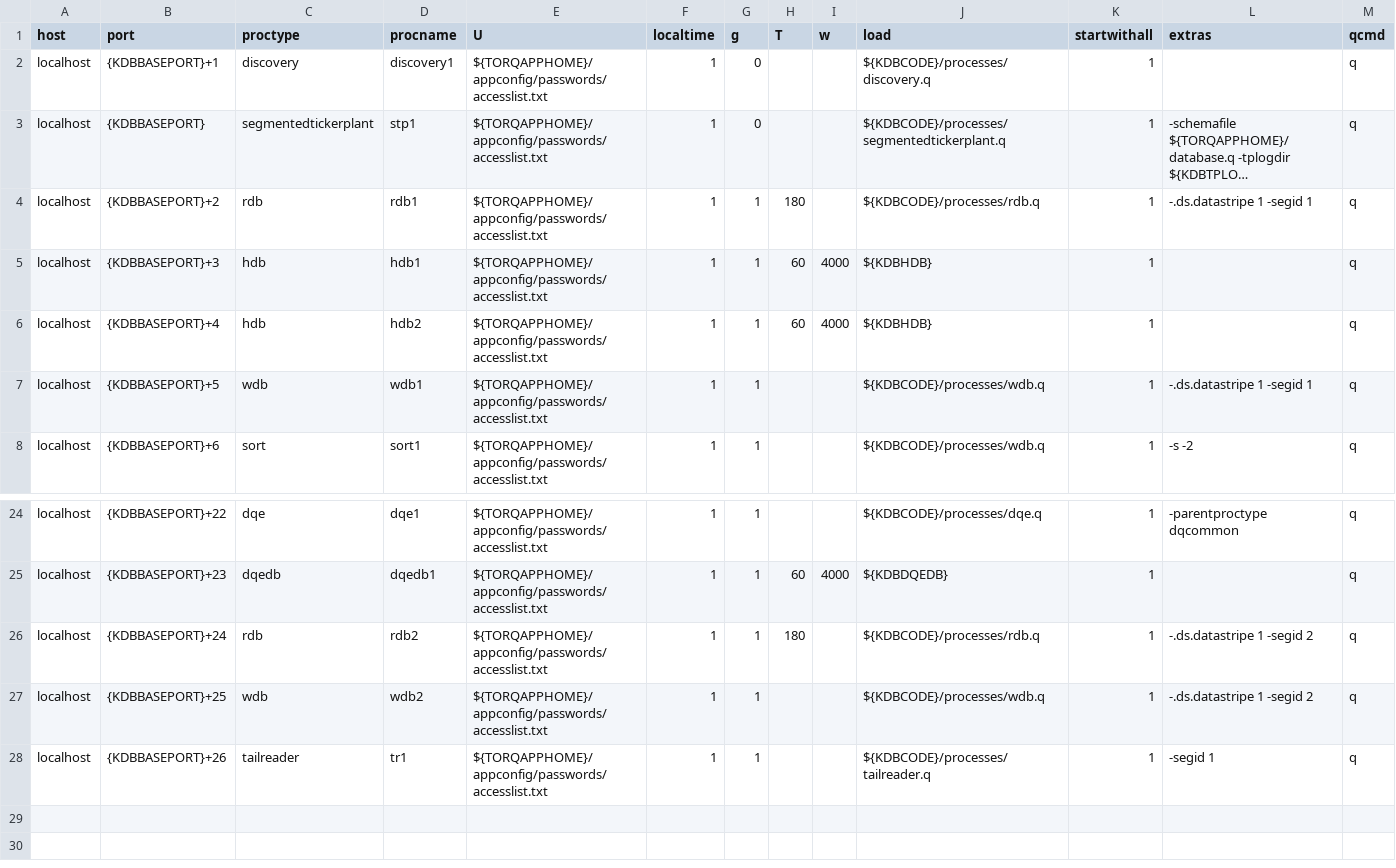
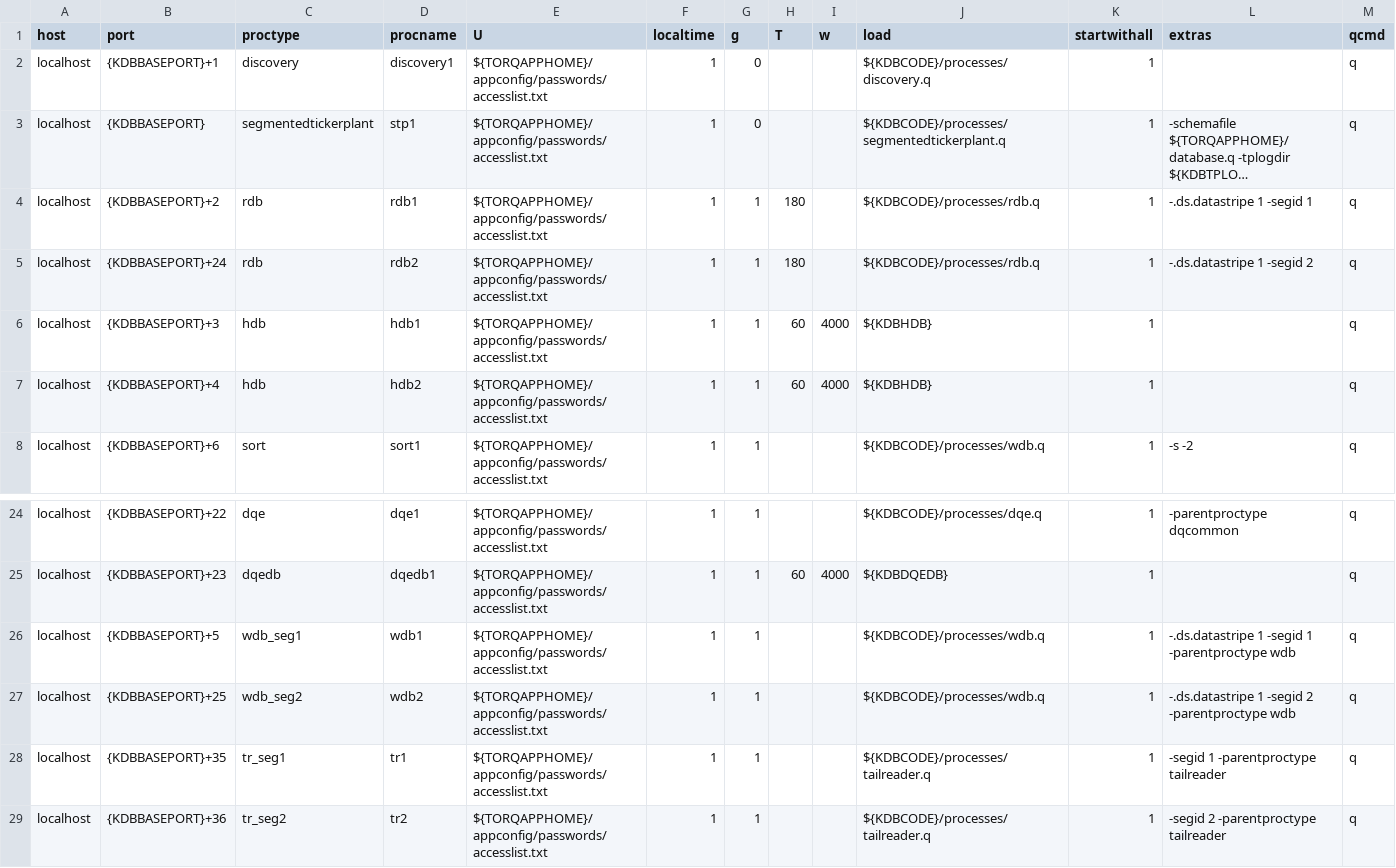
Before and after one commit to DataIntellectTech/TorQ-Finance-Starter-Pack, a CSV file: appconfig/torqv5process.csv, drawn as a sheet; only a part is shown, gaps mark what is left out; long unchanged cells end in …; removed rows and columns are numbered as before the commit, all else as after; the diff names each change by its address in the sheet, - before the commit and + after, or states it on an @@ line.

Commit message:
updates torqv5process.csv tailer and tailreader proc types and parent proc types

```diff
--- a/appconfig/torqv5process.csv
+++ b/appconfig/torqv5process.csv
+row 5: localhost | {KDBBASEPORT}+24 | rdb | rdb2 | ${TORQAPPHOME}/appconfig/passwords/accesslist.txt | 1 | 1 | 180 |  | ${KDBCODE}/processes/rdb.q | 1 | -.ds.datastripe 1 -segid 2 | q
-row 7: localhost | {KDBBASEPORT}+5 | wdb | wdb1 | ${TORQAPPHOME}/appconfig/passwords/accesslist.txt | 1 | 1 |  |  | ${KDBCODE}/processes/wdb.q | 1 | -.ds.datastripe 1 -segid 1 | q
-B26 (port): {KDBBASEPORT}+24
+B26 (port): {KDBBASEPORT}+5
-C26 (proctype): rdb
+C26 (proctype): wdb_seg1
-D26 (procname): rdb2
+D26 (procname): wdb1
-H26 (T): 180
+H26 (T): (empty)
-J26 (load): ${KDBCODE}/processes/rdb.q
+J26 (load): ${KDBCODE}/processes/wdb.q
-L26 (extras): -.ds.datastripe 1 -segid 2
+L26 (extras): -.ds.datastripe 1 -segid 1 -parentproctype wdb
-C27 (proctype): wdb
+C27 (proctype): wdb_seg2
-L27 (extras): -.ds.datastripe 1 -segid 2
+L27 (extras): -.ds.datastripe 1 -segid 2 -parentproctype wdb
-B28 (port): {KDBBASEPORT}+26
+B28 (port): {KDBBASEPORT}+35
-C28 (proctype): tailreader
+C28 (proctype): tr_seg1
-L28 (extras): -segid 1
+L28 (extras): -segid 1 -parentproctype tailreader
+row 29: localhost | {KDBBASEPORT}+36 | tr_seg2 | tr2 | ${TORQAPPHOME}/appconfig/passwords/accesslist.txt | 1 | 1 |  |  | ${KDBCODE}/processes/tailreader.q | 1 | -segid 2 -parentproctype tailreader | q
```
